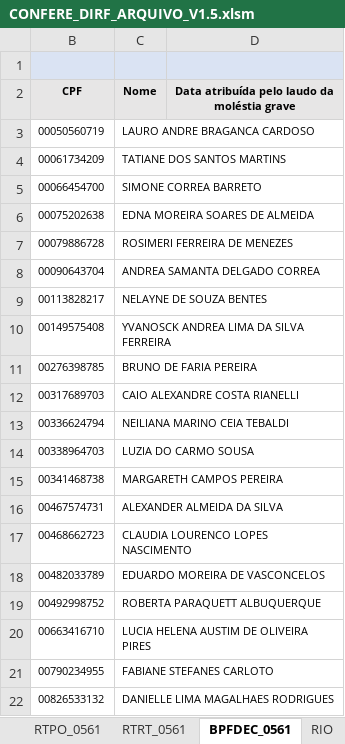
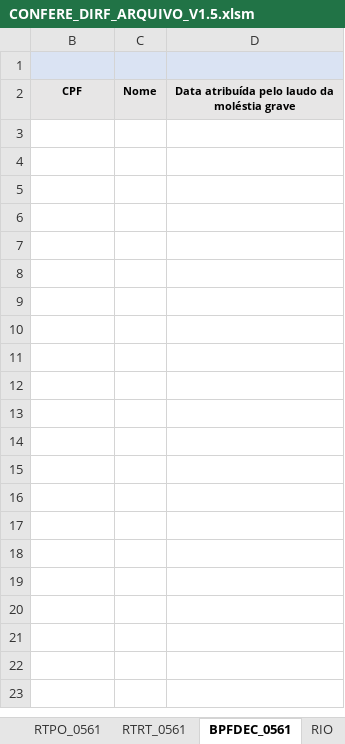
Before and after one commit to GersonAmarante/Planilhas, an Excel workbook: CONFERE_DIRF_ARQUIVO_V1.5.xlsm, sheet BPFDEC_0561, drawn as a sheet; only a part is shown; values as stored, in another font and other column widths than the file's, no borders; the diff covers the shown part only; the diff names each change by its address in the sheet, - before the commit and + after, or states it on an @@ line.

```diff
--- a/CONFERE_DIRF_ARQUIVO_V1.5.xlsm (sheet BPFDEC_0561)
+++ b/CONFERE_DIRF_ARQUIVO_V1.5.xlsm (sheet BPFDEC_0561)
-row 3: 00050560719 | LAURO ANDRE BRAGANCA CARDOSO
-row 4: 00061734209 | TATIANE DOS SANTOS MARTINS
-row 5: 00066454700 | SIMONE CORREA BARRETO
-row 6: 00075202638 | EDNA MOREIRA SOARES DE ALMEIDA
-row 7: 00079886728 | ROSIMERI FERREIRA DE MENEZES
-row 8: 00090643704 | ANDREA SAMANTA DELGADO CORREA
-row 9: 00113828217 | NELAYNE DE SOUZA BENTES
-row 10: 00149575408 | YVANOSCK ANDREA LIMA DA SILVA FERREIRA
-row 11: 00276398785 | BRUNO DE FARIA PEREIRA
-row 12: 00317689703 | CAIO ALEXANDRE COSTA RIANELLI
-row 13: 00336624794 | NEILIANA MARINO CEIA TEBALDI
-row 14: 00338964703 | LUZIA DO CARMO SOUSA
-row 15: 00341468738 | MARGARETH CAMPOS PEREIRA
-row 16: 00467574731 | ALEXANDER ALMEIDA DA SILVA
-row 17: 00468662723 | CLAUDIA LOURENCO LOPES NASCIMENTO
-row 18: 00482033789 | EDUARDO MOREIRA DE VASCONCELOS
-row 19: 00492998752 | ROBERTA PARAQUETT ALBUQUERQUE
-row 20: 00663416710 | LUCIA HELENA AUSTIM DE OLIVEIRA PIRES
-row 21: 00790234955 | FABIANE STEFANES CARLOTO
-row 22: 00826533132 | DANIELLE LIMA MAGALHAES RODRIGUES
```
Also changed, not shown: 620 removed rows elsewhere in this sheet, sheet RTRT_0561, sheet RTPO_0561, sheet RTIRF_0561, sheet RTDP_0561, sheet RIL96, sheet RIIRP_0561, 11 more sheets, hidden cells.
